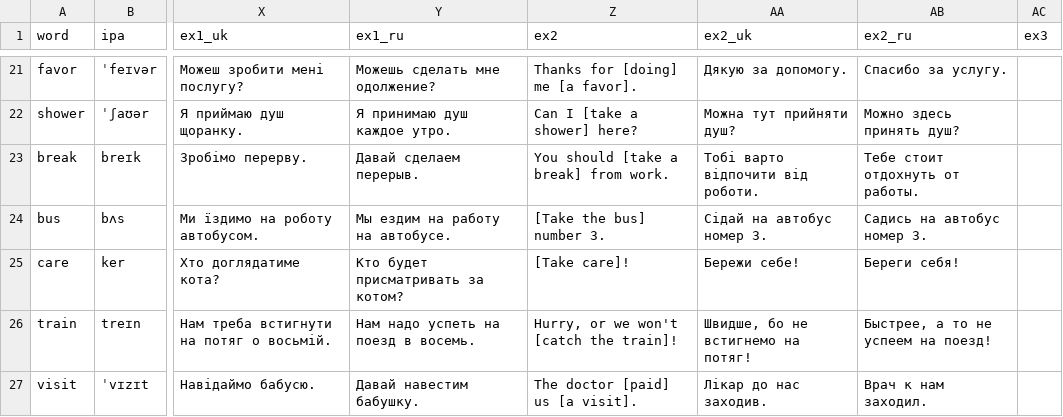
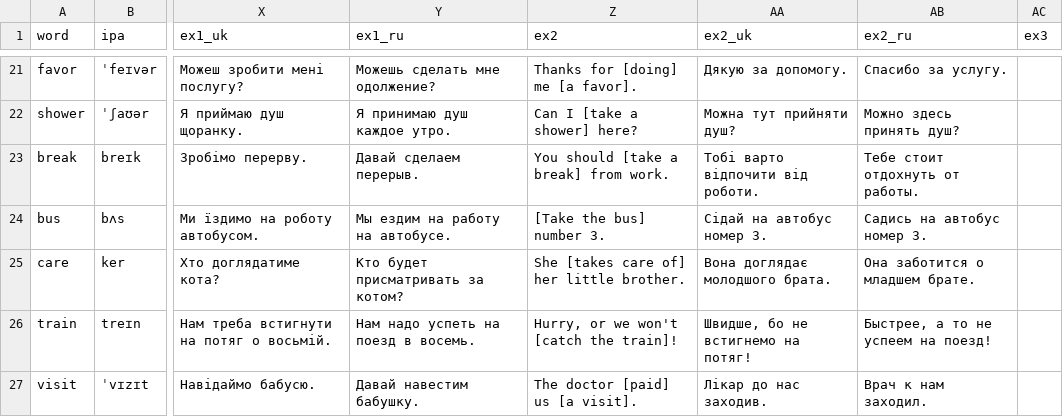
Before and after one commit to anezhel/vocca, a TSV file: src/content/en/groups/collocations.tsv, drawn as a sheet; only a part is shown, gaps mark what is left out; the diff names each change by its address in the sheet, - before the commit and + after, or states it on an @@ line.

```diff
--- a/src/content/en/groups/collocations.tsv
+++ b/src/content/en/groups/collocations.tsv
-Z25 (ex2): [Take care]!
+Z25 (ex2): She [takes care of] her little brother.
-AA25 (ex2_uk): Бережи себе!
+AA25 (ex2_uk): Вона доглядає молодшого брата.
-AB25 (ex2_ru): Береги себя!
+AB25 (ex2_ru): Она заботится о младшем брате.
```
Also changed, not shown: src/content/en/groups/antonyms.tsv, src/content/en/groups/pronouns.tsv, 4 other files.
